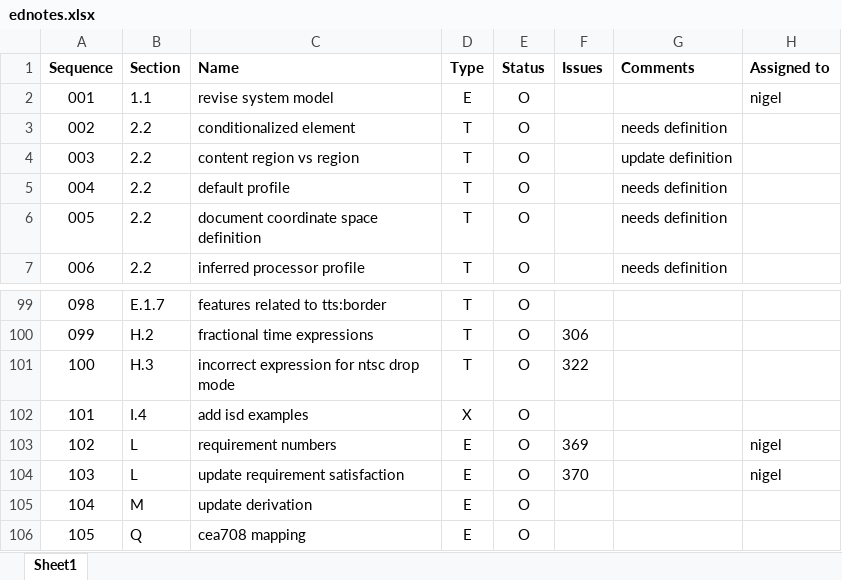
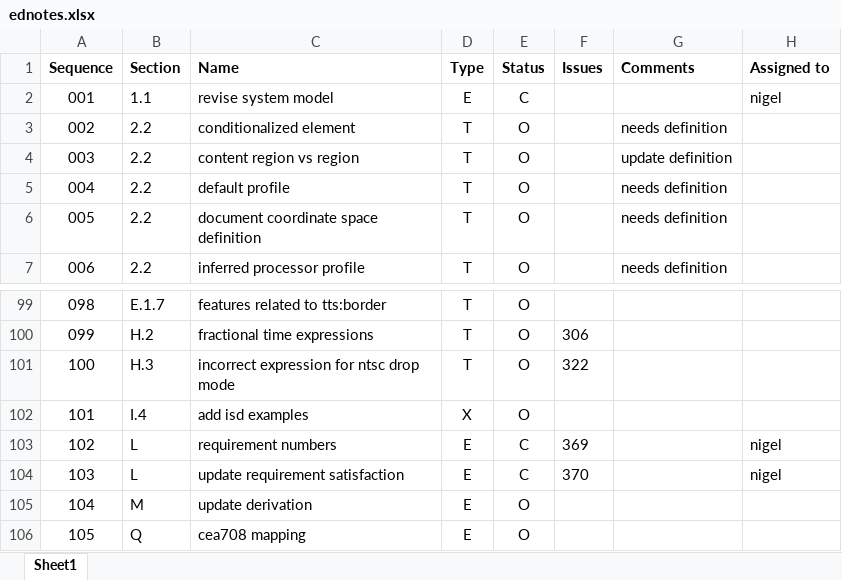
Before and after one commit to w3c/ttml2, an Excel workbook: ttml2/spec/ednotes.xlsx, sheet Sheet1, drawn as a sheet; only a part is shown, gaps mark what is left out; values as stored, in another font and other column widths than the file's, no borders; the diff names each change by its address in the sheet, - before the commit and + after, or states it on an @@ line.

Commit message:
[ttml2] Mark editorial actions 001, 102 and 103 as C.

```diff
--- a/ttml2/spec/ednotes.xlsx (sheet Sheet1)
+++ b/ttml2/spec/ednotes.xlsx (sheet Sheet1)
-E2 (Status): O
+E2 (Status): C
-E103:E104 (Status): O
+E103:E104 (Status): C
```
